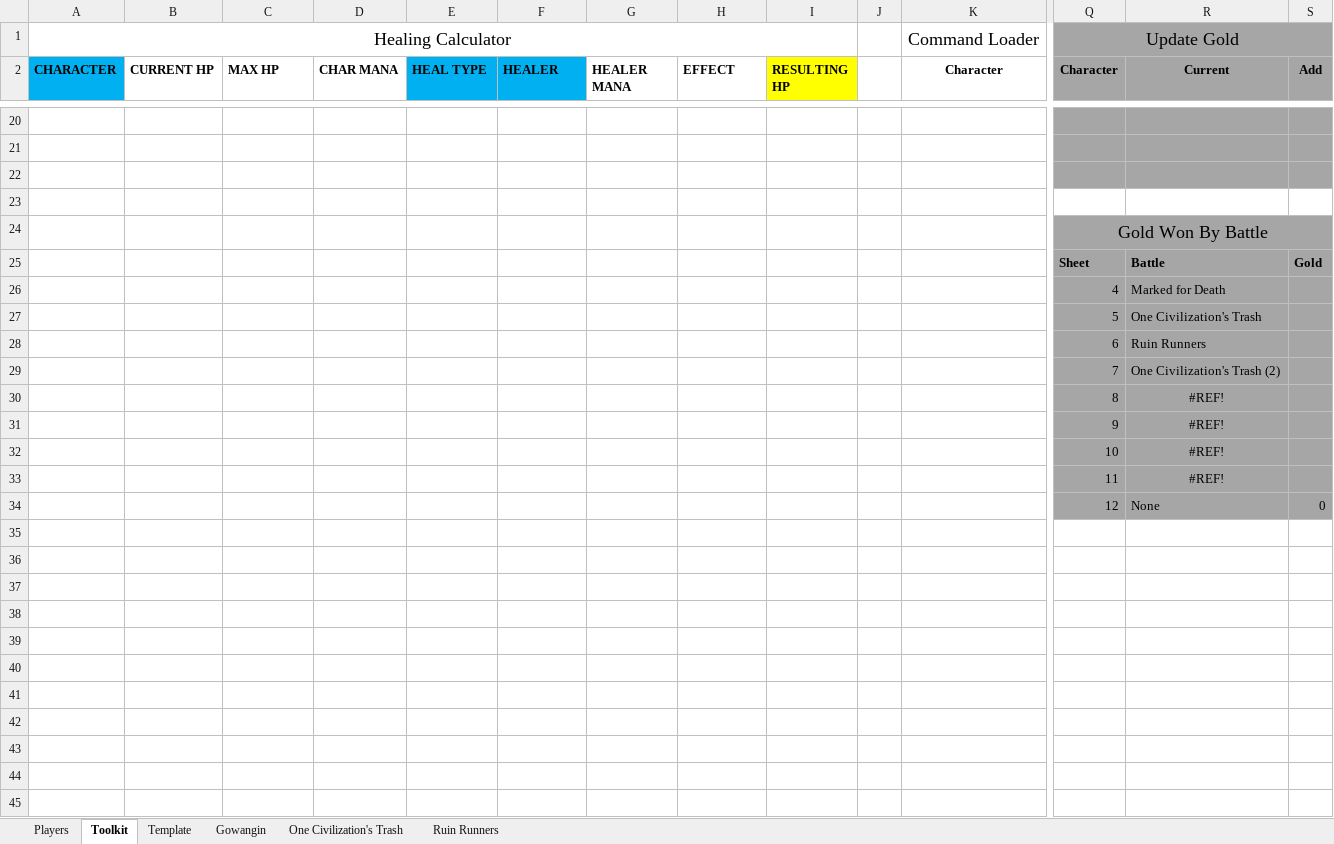
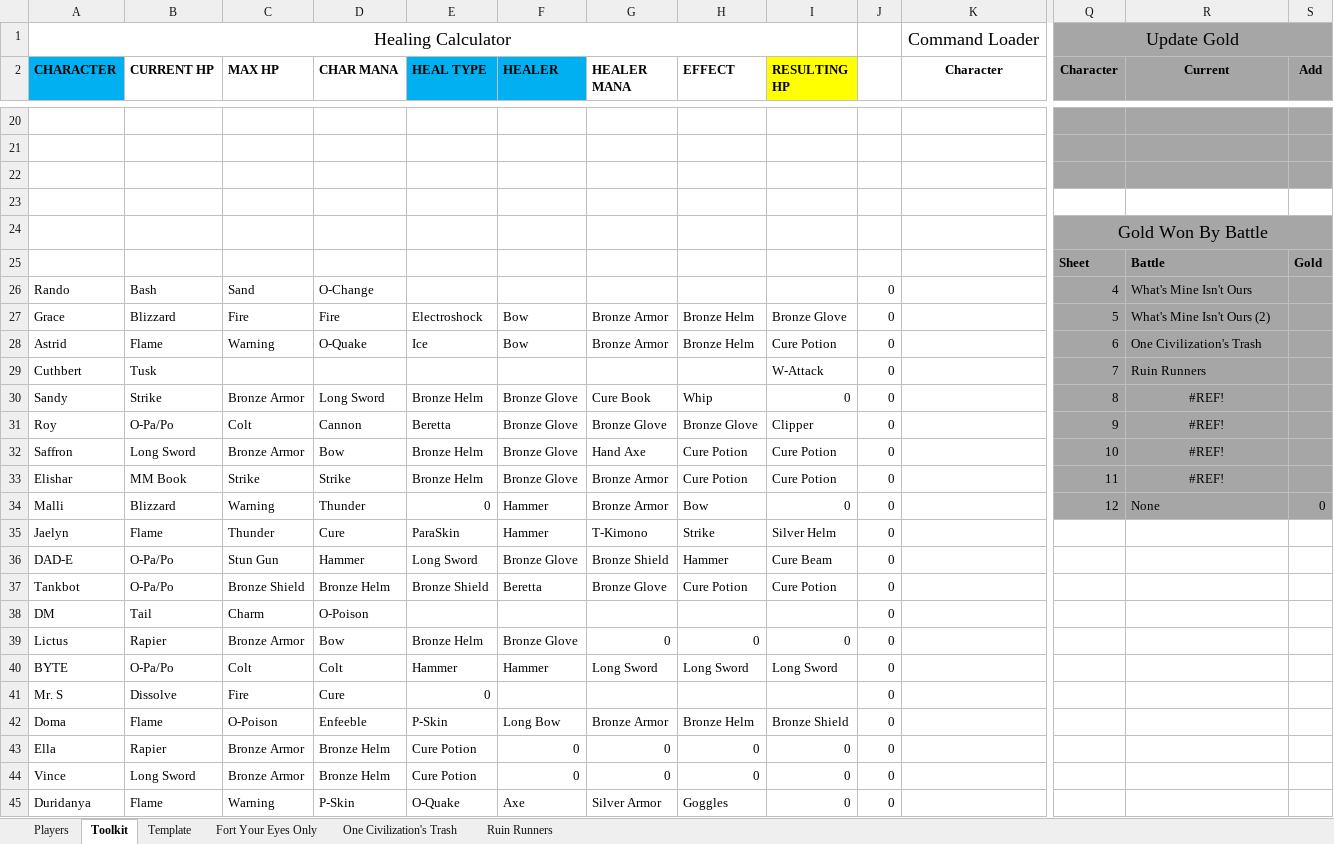
Before and after one commit to ActionIV/pillar, an Excel workbook: Battle Log.xlsm, sheet Toolkit, drawn as a sheet; only a part is shown, gaps mark what is left out; values as stored, in another font and other column widths than the file's, no borders; charts and pictures not drawn; removed rows and columns are numbered as before the commit, all else as after; rows hold the shown columns only; the diff covers the shown part only; the diff names each change by its address in the sheet, - before the commit and + after, or states it on an @@ line.

```diff
--- a/Battle Log.xlsm (sheet Toolkit)
+++ b/Battle Log.xlsm (sheet Toolkit)
-sheet tab: Gowangin
+sheet tab: Fort Your Eyes Only
-row 26:  |  |  |  |  |  |  |  |  |  |  | 4 | Marked for Death
-row 27:  |  |  |  |  |  |  |  |  |  |  | 5 | One Civilization's Trash
-row 28:  |  |  |  |  |  |  |  |  |  |  | 6 | Ruin Runners
-row 29:  |  |  |  |  |  |  |  |  |  |  | 7 | One Civilization's Trash (2)
-row 30:  |  |  |  |  |  |  |  |  |  |  | 8 | #REF!
-row 31:  |  |  |  |  |  |  |  |  |  |  | 9 | #REF!
-row 32:  |  |  |  |  |  |  |  |  |  |  | 10 | #REF!
-row 33:  |  |  |  |  |  |  |  |  |  |  | 11 | #REF!
-row 34:  |  |  |  |  |  |  |  |  |  |  | 12 | None | 0
+row 26: Rando | Bash | Sand | O-Change |  |  |  |  |  | 0 |  | 4 | What's Mine Isn't Ours
+row 27: Grace | Blizzard | Fire | Fire | Electroshock | Bow | Bronze Armor | Bronze Helm | Bronze Glove | 0 |  | 5 | What's Mine Isn't Ours (2)
+row 28: Astrid | Flame | Warning | O-Quake | Ice | Bow | Bronze Armor | Bronze Helm | Cure Potion | 0 |  | 6 | One Civilization's Trash
+row 29: Cuthbert | Tusk |  |  |  |  |  |  | W-Attack | 0 |  | 7 | Ruin Runners
+row 30: Sandy | Strike | Bronze Armor | Long Sword | Bronze Helm | Bronze Glove | Cure Book | Whip | 0 | 0 |  | 8 | #REF!
+row 31: Roy | O-Pa/Po | Colt | Cannon | Beretta | Bronze Glove | Bronze Glove | Bronze Glove | Clipper | 0 |  | 9 | #REF!
+row 32: Saffron | Long Sword | Bronze Armor | Bow | Bronze Helm | Bronze Glove | Hand Axe | Cure Potion | Cure Potion | 0 |  | 10 | #REF!
+row 33: Elishar | MM Book | Strike | Strike | Bronze Helm | Bronze Glove | Bronze Armor | Cure Potion | Cure Potion | 0 |  | 11 | #REF!
+row 34: Malli | Blizzard | Warning | Thunder | 0 | Hammer | Bronze Armor | Bow | 0 | 0 |  | 12 | None | 0
+row 35: Jaelyn | Flame | Thunder | Cure | ParaSkin | Hammer | T-Kimono | Strike | Silver Helm | 0
+row 36: DAD-E | O-Pa/Po | Stun Gun | Hammer | Long Sword | Bronze Glove | Bronze Shield | Hammer | Cure Beam | 0
+row 37: Tankbot | O-Pa/Po | Bronze Shield | Bronze Helm | Bronze Shield | Beretta | Bronze Glove | Cure Potion | Cure Potion | 0
+row 38: DM | Tail | Charm | O-Poison |  |  |  |  |  | 0
+row 39: Lictus | Rapier | Bronze Armor | Bow | Bronze Helm | Bronze Glove | 0 | 0 | 0 | 0
+row 40: BYTE | O-Pa/Po | Colt | Colt | Hammer | Hammer | Long Sword | Long Sword | Long Sword | 0
+row 41: Mr. S | Dissolve | Fire | Cure | 0 |  |  |  |  | 0
+row 42: Doma | Flame | O-Poison | Enfeeble | P-Skin | Long Bow | Bronze Armor | Bronze Helm | Bronze Shield | 0
+row 43: Ella | Rapier | Bronze Armor | Bronze Helm | Cure Potion | 0 | 0 | 0 | 0 | 0
+row 44: Vince | Long Sword | Bronze Armor | Bronze Helm | Cure Potion | 0 | 0 | 0 | 0 | 0
+row 45: Duridanya | Flame | Warning | P-Skin | O-Quake | Axe | Silver Armor | Goggles | 0 | 0
```
Also changed, not shown: 6 added rows, 6 removed rows and 42 edited cells elsewhere in this sheet, sheet Players, sheet Ruin Runners, sheet One Civilization's Trash, sheet Fort Your Eyes Only, formulas that keep their value, FFL2 Data.xlsx, 2 other files.
